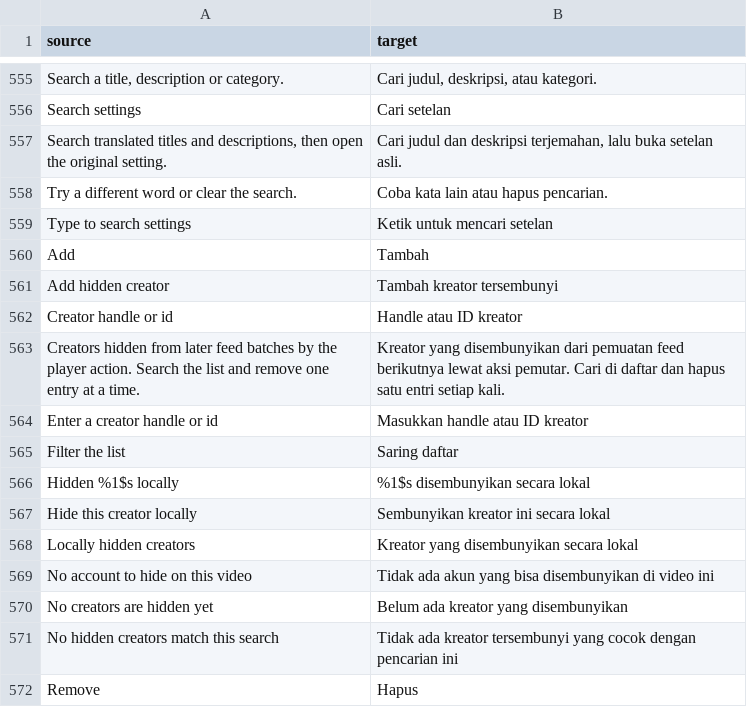
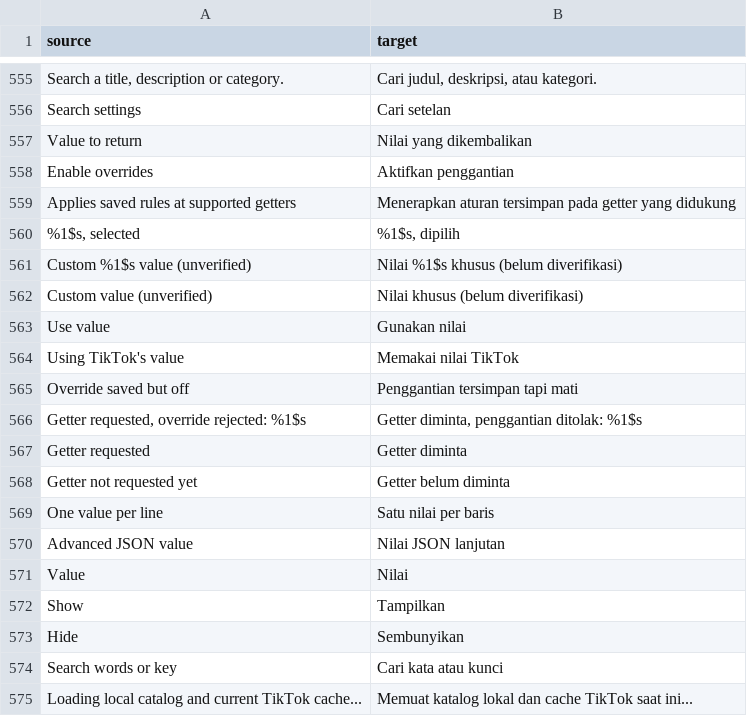
Before and after one commit to SysAdminDoc/hushfeed, a CSV file: extensions/tiktok/src/main/l10n/in.csv, drawn as a sheet; only a part is shown, gaps mark what is left out; the shorter side is filled out with more unchanged rows; the diff covers the shown part only; the diff names each change by its address in the sheet, - before the commit and + after, or states it on an @@ line.

```diff
--- a/extensions/tiktok/src/main/l10n/in.csv
+++ b/extensions/tiktok/src/main/l10n/in.csv
+row 557: Value to return | Nilai yang dikembalikan
+row 558: Enable overrides | Aktifkan penggantian
+row 559: Applies saved rules at supported getters | Menerapkan aturan tersimpan pada getter yang didukung
+row 560: %1$s, selected | %1$s, dipilih
+row 561: Custom %1$s value (unverified) | Nilai %1$s khusus (belum diverifikasi)
+row 562: Custom value (unverified) | Nilai khusus (belum diverifikasi)
+row 563: Use value | Gunakan nilai
+row 564: Using TikTok's value | Memakai nilai TikTok
+row 565: Override saved but off | Penggantian tersimpan tapi mati
+row 566: Getter requested, override rejected: %1$s | Getter diminta, penggantian ditolak: %1$s
+row 567: Getter requested | Getter diminta
+row 568: Getter not requested yet | Getter belum diminta
+row 569: One value per line | Satu nilai per baris
+row 570: Advanced JSON value | Nilai JSON lanjutan
+row 571: Value | Nilai
+row 572: Show | Tampilkan
+row 573: Hide | Sembunyikan
+row 574: Search words or key | Cari kata atau kunci
+row 575: Loading local catalog and current TikTok cache... | Memuat katalog lokal dan cache TikTok saat ini...
```
Also changed, not shown: 16 added rows elsewhere in this file, extensions/tiktok/src/main/l10n/de.tsv, extensions/tiktok/src/main/l10n/en.csv, 11 other files.
